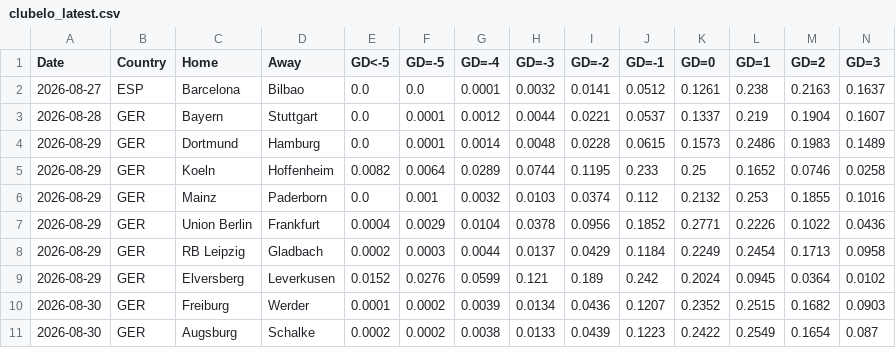
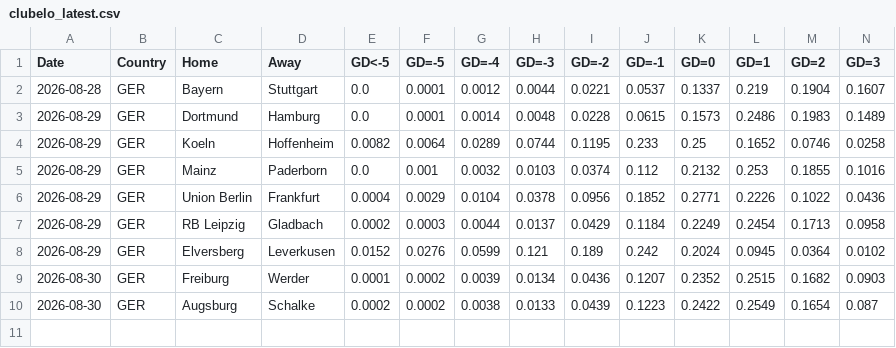
Before and after one commit to majoroka/sportBet-App, a CSV file: public/data/clubelo_latest.csv, drawn as a sheet; only a part is shown; rows hold the shown columns only; the diff names each change by its address in the sheet, - before the commit and + after, or states it on an @@ line.

```diff
--- a/public/data/clubelo_latest.csv
+++ b/public/data/clubelo_latest.csv
-row 2: 2026-08-27 | ESP | Barcelona | Bilbao | 0.0 | 0.0 | 0.0001 | 0.0032 | 0.0141 | 0.0512 | 0.1261 | 0.238 | 0.2163 | 0.1637
```
